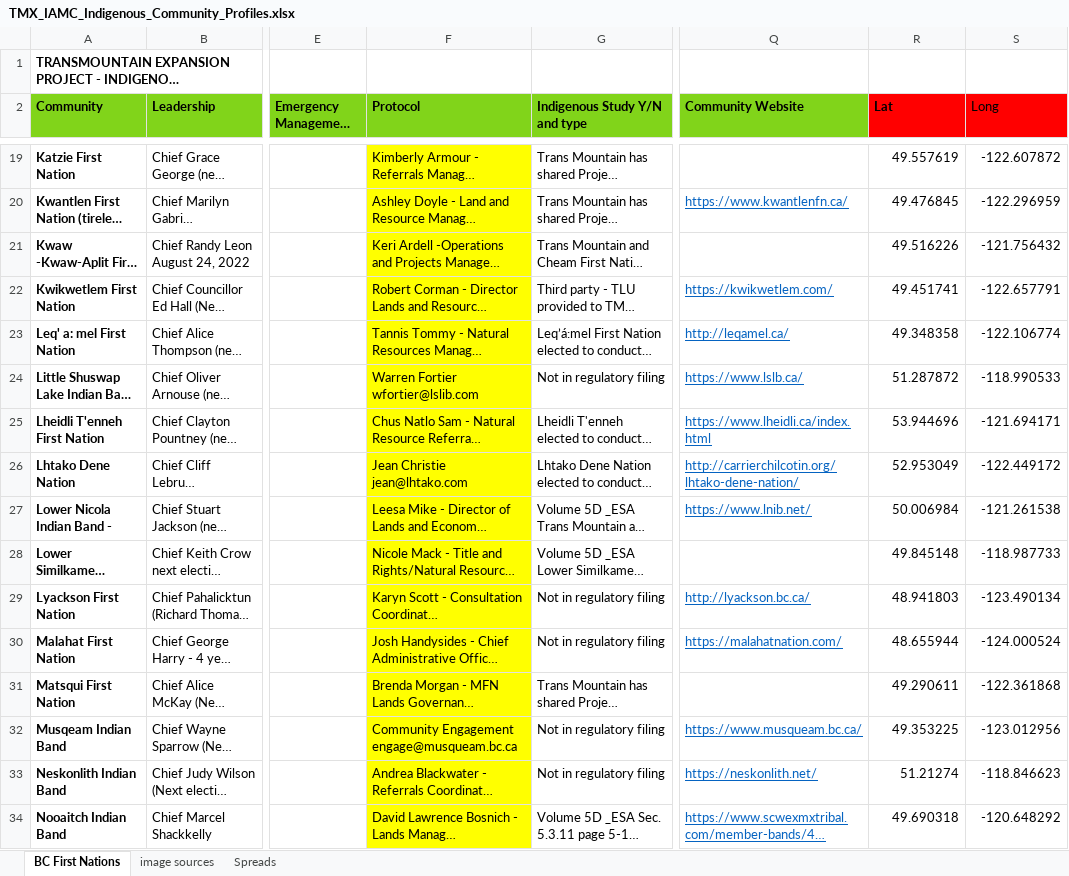
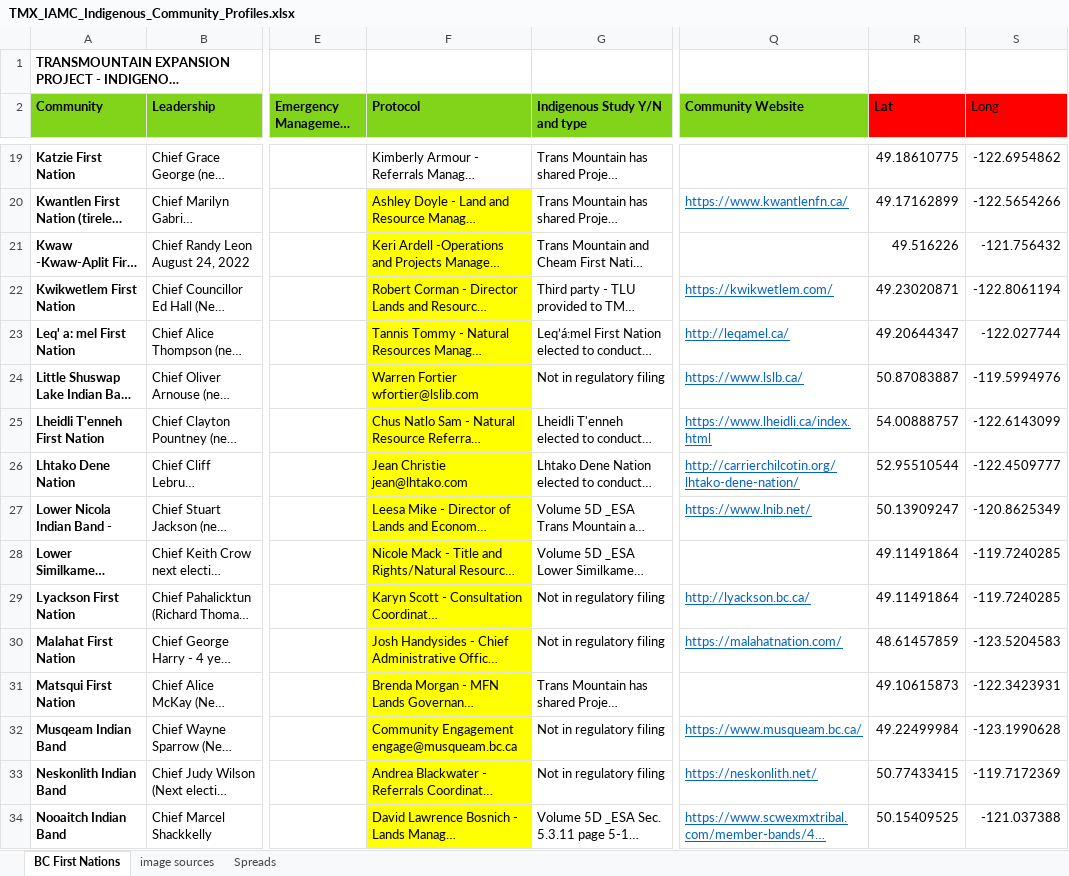
Before and after one commit to mbradds/reconciliation-strategic-priority, an Excel workbook: src/data_management/raw_data/traditional_territory/TMX_IAMC_Indigenous_Community_Profiles.xlsx, sheet BC First Nations, drawn as a sheet; only a part is shown, gaps mark what is left out; long unchanged cells end in …; values as stored, in another font and other column widths than the file's, no borders; charts and pictures not drawn; the diff covers the shown part only; the diff names each change by its address in the sheet, - before the commit and + after, or states it on an @@ line.

```diff
--- a/src/data_management/raw_data/traditional_territory/TMX_IAMC_Indigenous_Community_Profiles.xlsx (sheet BC First Nations)
+++ b/src/data_management/raw_data/traditional_territory/TMX_IAMC_Indigenous_Community_Profiles.xlsx (sheet BC First Nations)
-F19 fill: #FFFF00
+F19 fill: none
-R19 (Lat): 49.557619
+R19 (Lat): 49.18610775
-S19 (Long): -122.607872
+S19 (Long): -122.6954862
-R20 (Lat): 49.476845
+R20 (Lat): 49.17162899
-S20 (Long): -122.296959
+S20 (Long): -122.5654266
-R22 (Lat): 49.451741
+R22 (Lat): 49.23020871
-S22 (Long): -122.657791
+S22 (Long): -122.8061194
-R23 (Lat): 49.348358
+R23 (Lat): 49.20644347
-S23 (Long): -122.106774
+S23 (Long): -122.027744
-R24 (Lat): 51.287872
+R24 (Lat): 50.87083887
-S24 (Long): -118.990533
+S24 (Long): -119.5994976
-R25 (Lat): 53.944696
+R25 (Lat): 54.00888757
-S25 (Long): -121.694171
+S25 (Long): -122.6143099
-R26 (Lat): 52.953049
+R26 (Lat): 52.95510544
-S26 (Long): -122.449172
+S26 (Long): -122.4509777
-R27 (Lat): 50.006984
+R27 (Lat): 50.13909247
-S27 (Long): -121.261538
+S27 (Long): -120.8625349
-R28 (Lat): 49.845148
+R28 (Lat): 49.11491864
-S28 (Long): -118.987733
+S28 (Long): -119.7240285
-R29 (Lat): 48.941803
+R29 (Lat): 49.11491864
-S29 (Long): -123.490134
+S29 (Long): -119.7240285
-R30 (Lat): 48.655944
+R30 (Lat): 48.61457859
-S30 (Long): -124.000524
+S30 (Long): -123.5204583
-R31 (Lat): 49.290611
+R31 (Lat): 49.10615873
-S31 (Long): -122.361868
+S31 (Long): -122.3423931
-R32 (Lat): 49.353225
+R32 (Lat): 49.22499984
-S32 (Long): -123.012956
+S32 (Long): -123.1990628
-R33 (Lat): 51.21274
+R33 (Lat): 50.77433415
-S33 (Long): -118.846623
+S33 (Long): -119.7172369
-R34 (Lat): 49.690318
+R34 (Lat): 50.15409525
-S34 (Long): -120.648292
+S34 (Long): -121.037388
```
Also changed, not shown: 50 edited cells and cell formats elsewhere in this sheet, 7 other files.
